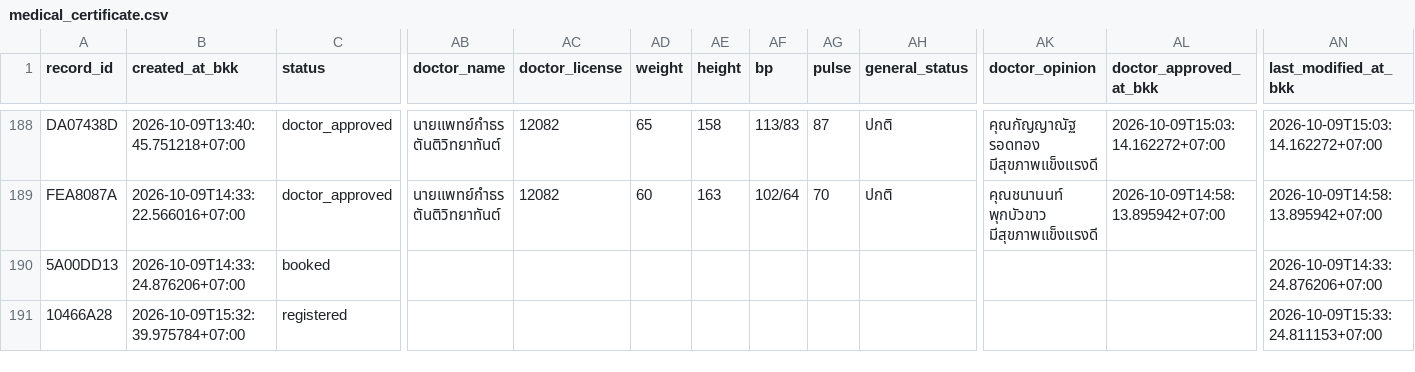
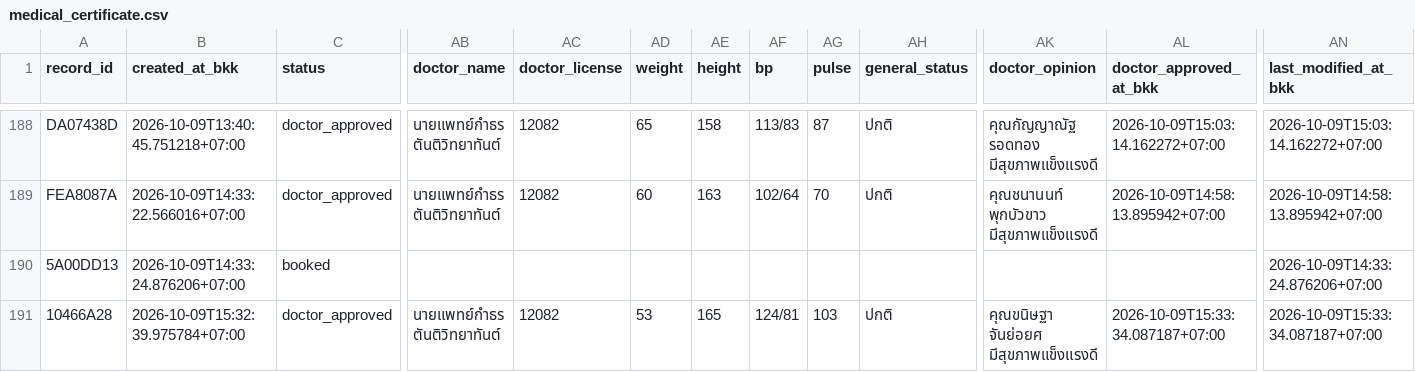
Before and after one commit to PythonianSt/MedCert, a CSV file: medical_certificate.csv, drawn as a sheet; only a part is shown, gaps mark what is left out; the diff names each change by its address in the sheet, - before the commit and + after, or states it on an @@ line.

Commit message:
update medical certificate 2026-10-09T15:33:34.095655+07:00

```diff
--- a/medical_certificate.csv
+++ b/medical_certificate.csv
-C191 (status): registered
+C191 (status): doctor_approved
-AB191 (doctor_name): (empty)
+AB191 (doctor_name): นายแพทย์กำธร ตันติวิทยาทันต์
-AC191 (doctor_license): (empty)
+AC191 (doctor_license): 12082
-AD191 (weight): (empty)
+AD191 (weight): 53
-AE191 (height): (empty)
+AE191 (height): 165
-AF191 (bp): (empty)
+AF191 (bp): 124/81
-AG191 (pulse): (empty)
+AG191 (pulse): 103
-AH191 (general_status): (empty)
+AH191 (general_status): ปกติ
-AK191 (doctor_opinion): (empty)
+AK191 (doctor_opinion): คุณขนิษฐา จันย่อยศ มีสุขภาพแข็งแรงดี
-AL191 (doctor_approved_at_bkk): (empty)
+AL191 (doctor_approved_at_bkk): 2026-10-09T15:33:34.087187+07:00
-AN191 (last_modified_at_bkk): 2026-10-09T15:33:24.811153+07:00
+AN191 (last_modified_at_bkk): 2026-10-09T15:33:34.087187+07:00
```
